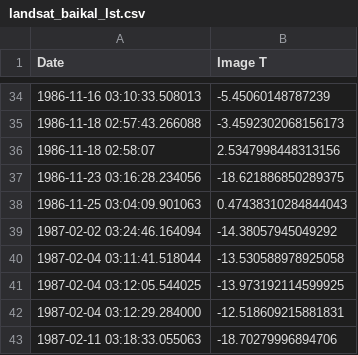
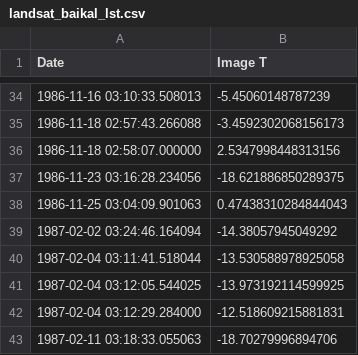
Before and after one commit to tobaffoon/baikal_vkr, a CSV file: Валидация/Данные_валидации/landsat_baikal_lst.csv, drawn as a sheet; only a part is shown, gaps mark what is left out.

Commit message:
Attempt incorrect local landsat calculation

```diff
--- a/Валидация/Данные_валидации/landsat_baikal_lst.csv
+++ b/Валидация/Данные_валидации/landsat_baikal_lst.csv
@@ -35,3 +35,3 @@ Date,Image T
 1986-11-18 02:57:43.266088,-3.4592302068156173
-1986-11-18 02:58:07,2.5347998448313156
+1986-11-18 02:58:07.000000,2.5347998448313156
 1986-11-23 03:16:28.234056,-18.621886850289375
```
Also changed, not shown: 7 other files.
